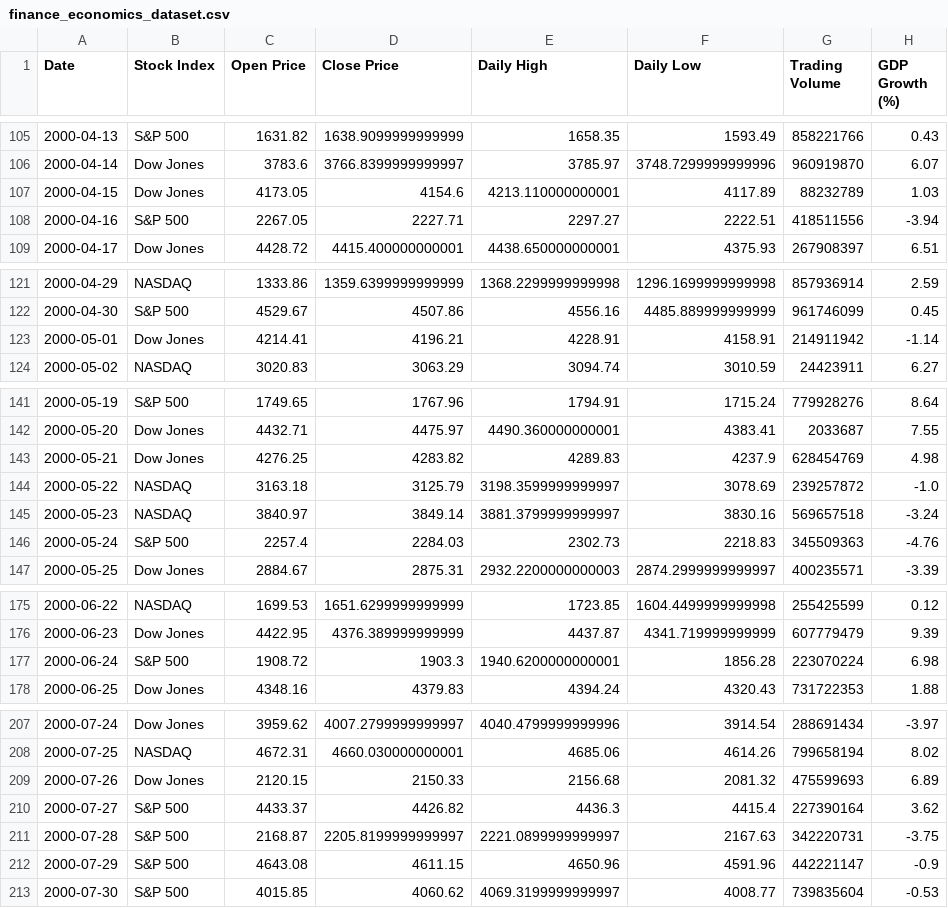
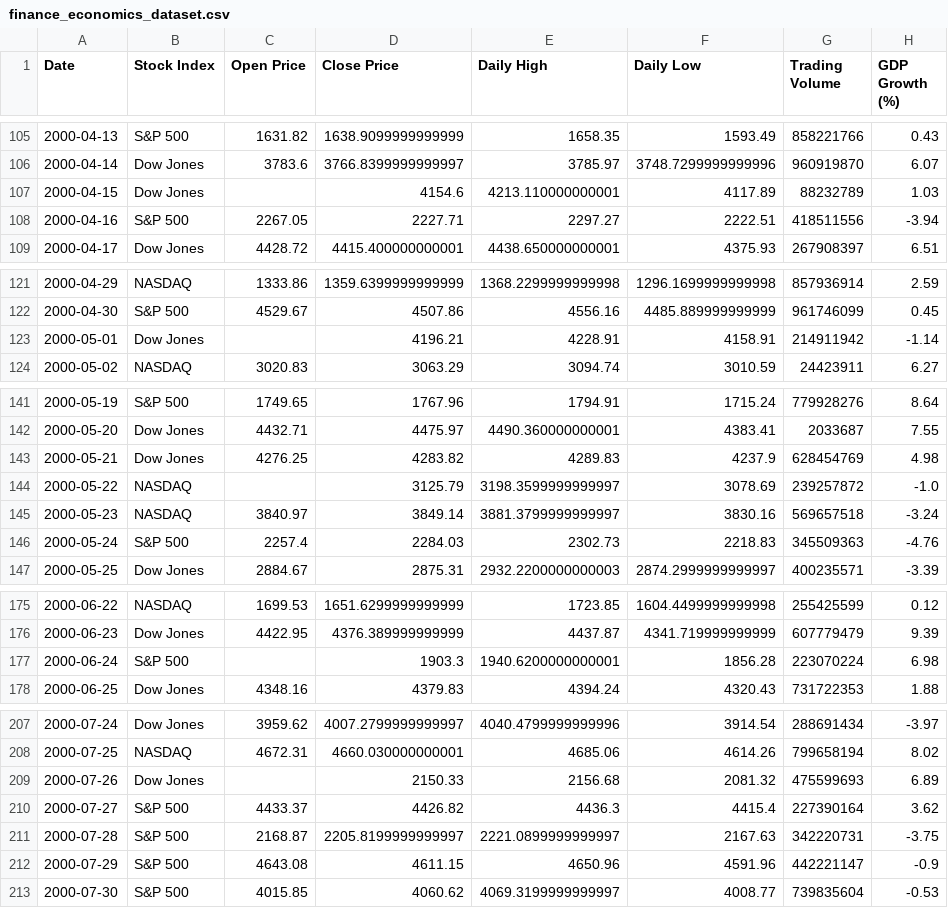
Before and after one commit to nastaranyaghoobi/financial-dataset, a CSV file: finance_economics_dataset.csv, drawn as a sheet; only a part is shown, gaps mark what is left out; the diff covers the shown part only; the diff names each change by its address in the sheet, - before the commit and + after, or states it on an @@ line.

```diff
--- a/finance_economics_dataset.csv
+++ b/finance_economics_dataset.csv
-C107 (Open Price): 4173.05
+C107 (Open Price): (empty)
-C123 (Open Price): 4214.41
+C123 (Open Price): (empty)
-C144 (Open Price): 3163.18
+C144 (Open Price): (empty)
-C177 (Open Price): 1908.72
+C177 (Open Price): (empty)
-C209 (Open Price): 2120.15
+C209 (Open Price): (empty)
```
Also changed, not shown: 8 edited cells elsewhere in this file.
